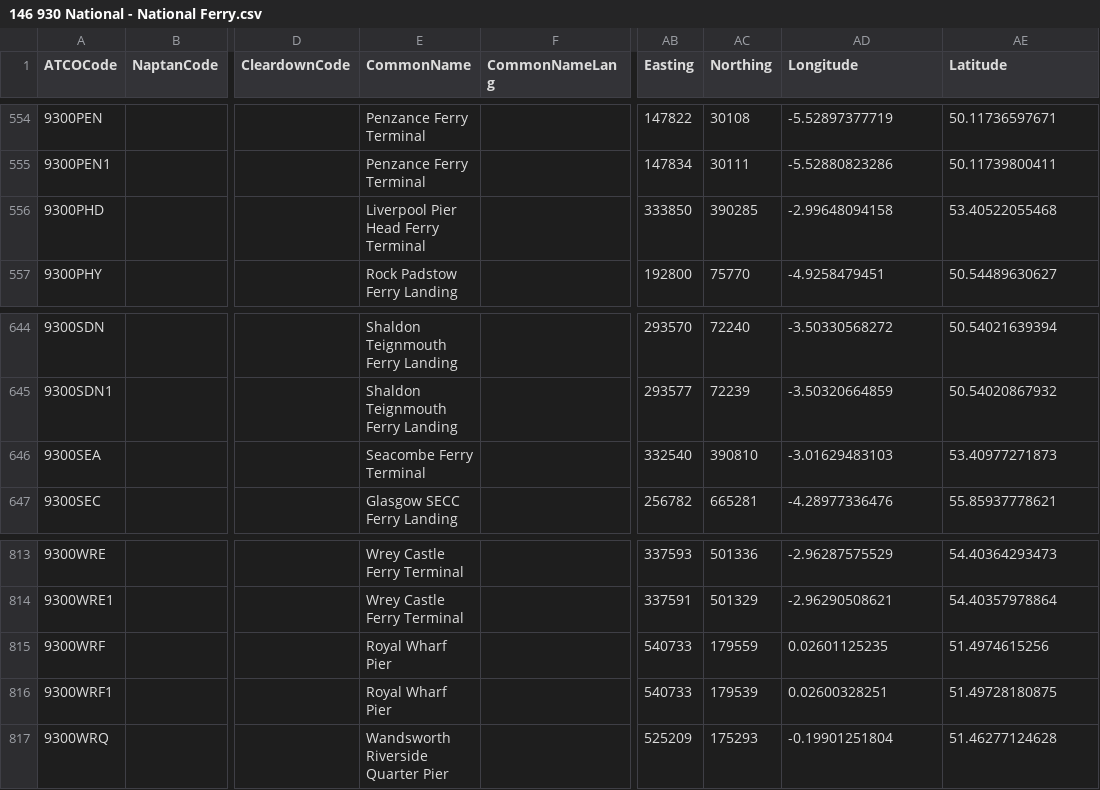
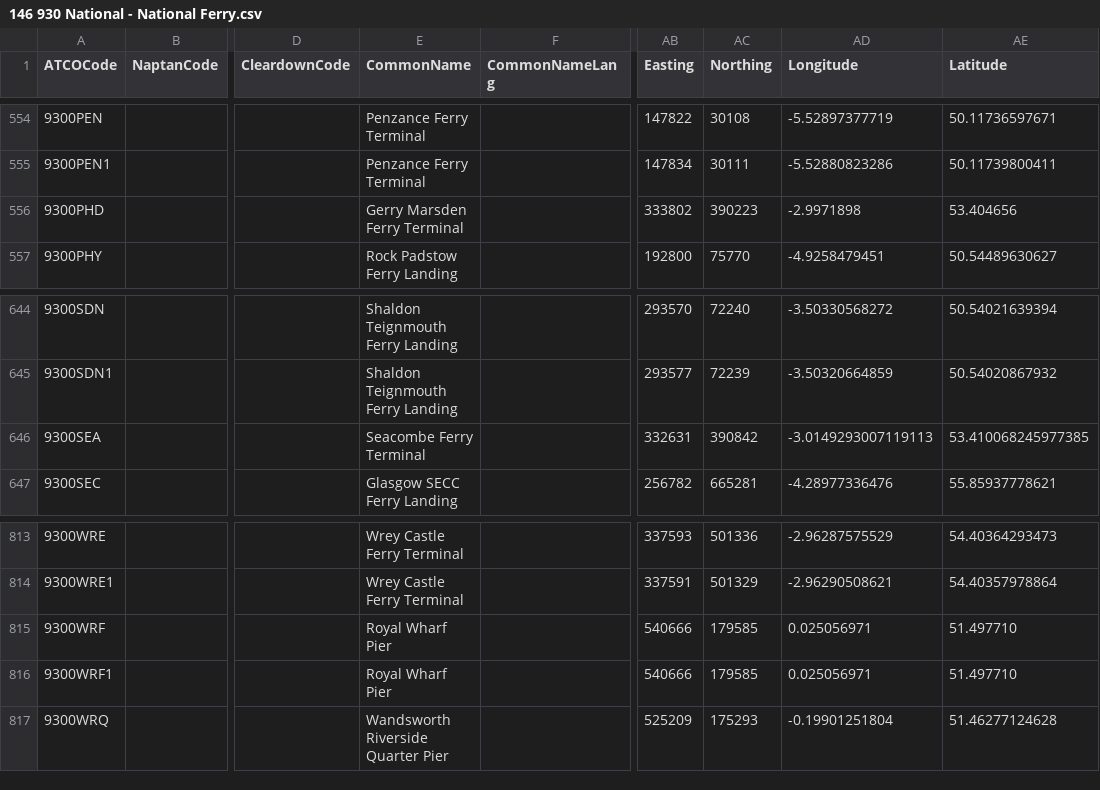
Before and after one commit to bustimes/scrapings, a CSV file: naptan/146 930 National - National Ferry.csv, drawn as a sheet; only a part is shown, gaps mark what is left out; the diff names each change by its address in the sheet, - before the commit and + after, or states it on an @@ line.

```diff
--- a/naptan/146 930 National - National Ferry.csv
+++ b/naptan/146 930 National - National Ferry.csv
-E556 (CommonName): Liverpool Pier Head Ferry Terminal
+E556 (CommonName): Gerry Marsden Ferry Terminal
-AB556 (Easting): 333850
+AB556 (Easting): 333802
-AC556 (Northing): 390285
+AC556 (Northing): 390223
-AD556 (Longitude): -2.99648094158
+AD556 (Longitude): -2.9971898
-AE556 (Latitude): 53.40522055468
+AE556 (Latitude): 53.404656
-AB646 (Easting): 332540
+AB646 (Easting): 332631
-AC646 (Northing): 390810
+AC646 (Northing): 390842
-AD646 (Longitude): -3.01629483103
+AD646 (Longitude): -3.0149293007119113
-AE646 (Latitude): 53.40977271873
+AE646 (Latitude): 53.410068245977385
-AB815:AB816 (Easting): 540733
+AB815:AB816 (Easting): 540666
-AC815 (Northing): 179559
+AC815 (Northing): 179585
-AD815 (Longitude): 0.02601125235
+AD815 (Longitude): 0.025056971
-AE815 (Latitude): 51.4974615256
+AE815 (Latitude): 51.497710
-AC816 (Northing): 179539
+AC816 (Northing): 179585
-AD816 (Longitude): 0.02600328251
+AD816 (Longitude): 0.025056971
-AE816 (Latitude): 51.49728180875
+AE816 (Latitude): 51.497710
```
